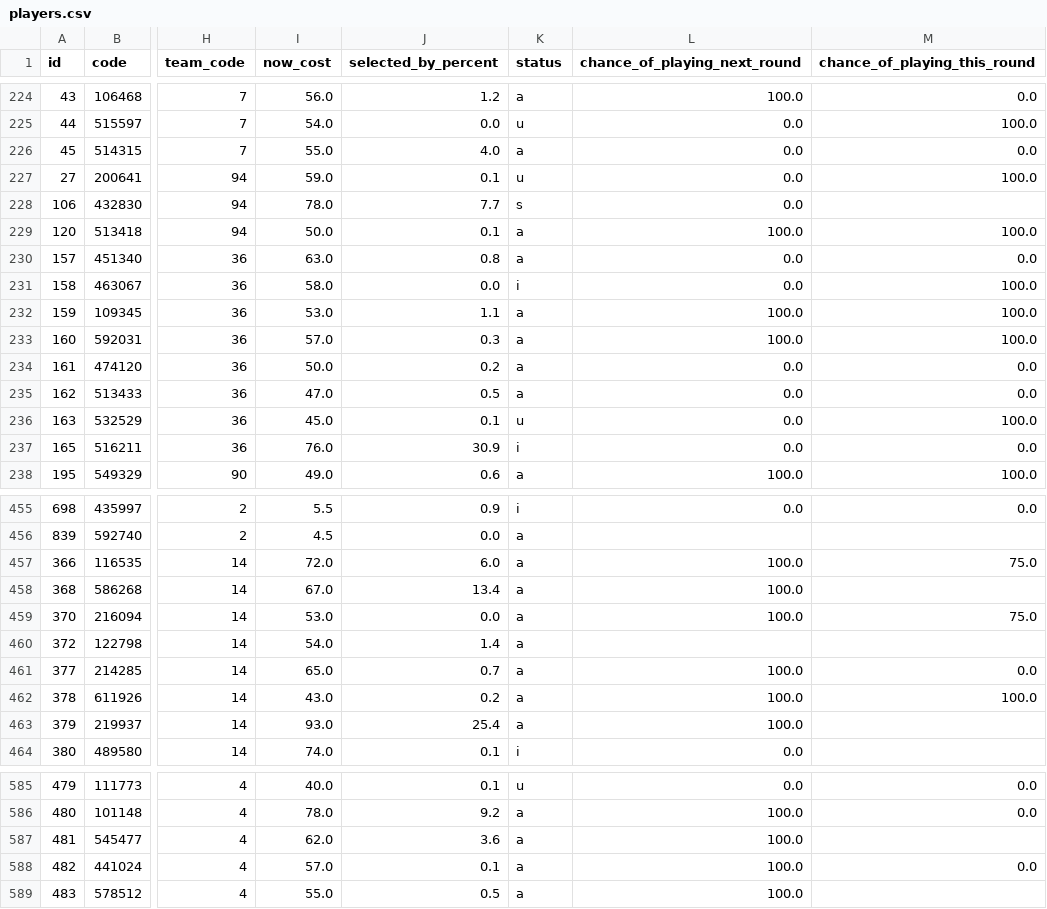
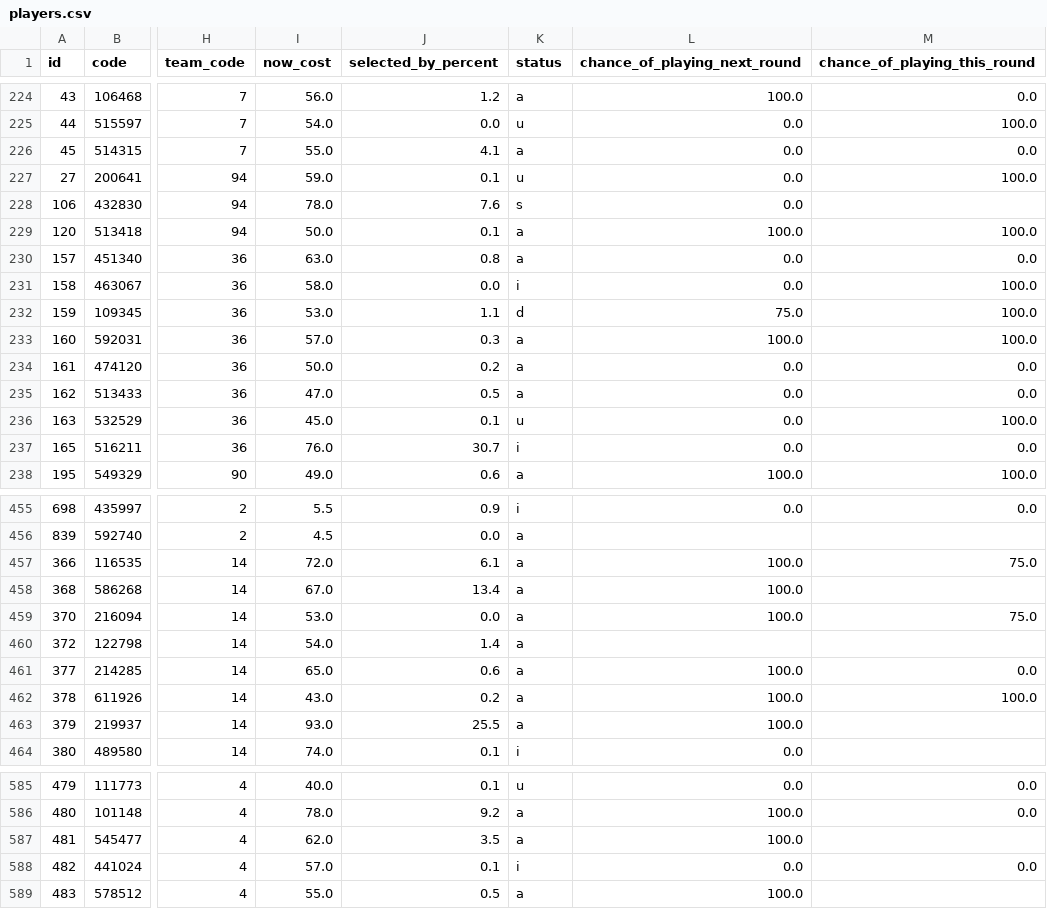
Before and after one commit to quocanhdayyy/footballmanager, a CSV file: data/players.csv, drawn as a sheet; only a part is shown, gaps mark what is left out; the diff covers the shown part only; the diff names each change by its address in the sheet, - before the commit and + after, or states it on an @@ line.

```diff
--- a/data/players.csv
+++ b/data/players.csv
-J226 (selected_by_percent): 4.0
+J226 (selected_by_percent): 4.1
-J228 (selected_by_percent): 7.7
+J228 (selected_by_percent): 7.6
-K232 (status): a
+K232 (status): d
-L232 (chance_of_playing_next_round): 100.0
+L232 (chance_of_playing_next_round): 75.0
-J237 (selected_by_percent): 30.9
+J237 (selected_by_percent): 30.7
-J457 (selected_by_percent): 6.0
+J457 (selected_by_percent): 6.1
-J461 (selected_by_percent): 0.7
+J461 (selected_by_percent): 0.6
-J463 (selected_by_percent): 25.4
+J463 (selected_by_percent): 25.5
-J587 (selected_by_percent): 3.6
+J587 (selected_by_percent): 3.5
-K588 (status): a
+K588 (status): i
-L588 (chance_of_playing_next_round): 100.0
+L588 (chance_of_playing_next_round): 0.0
```
Also changed, not shown: 34 edited cells elsewhere in this file, data/processed/squad_snapshot.csv, 1 other file.
